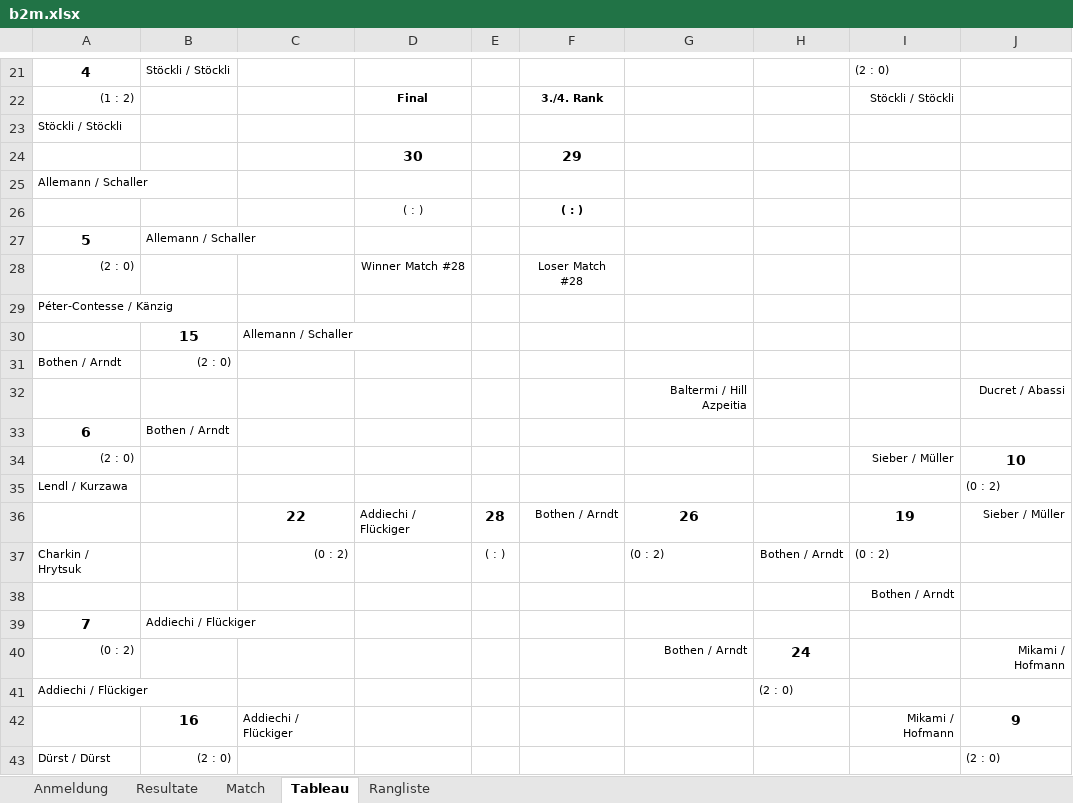
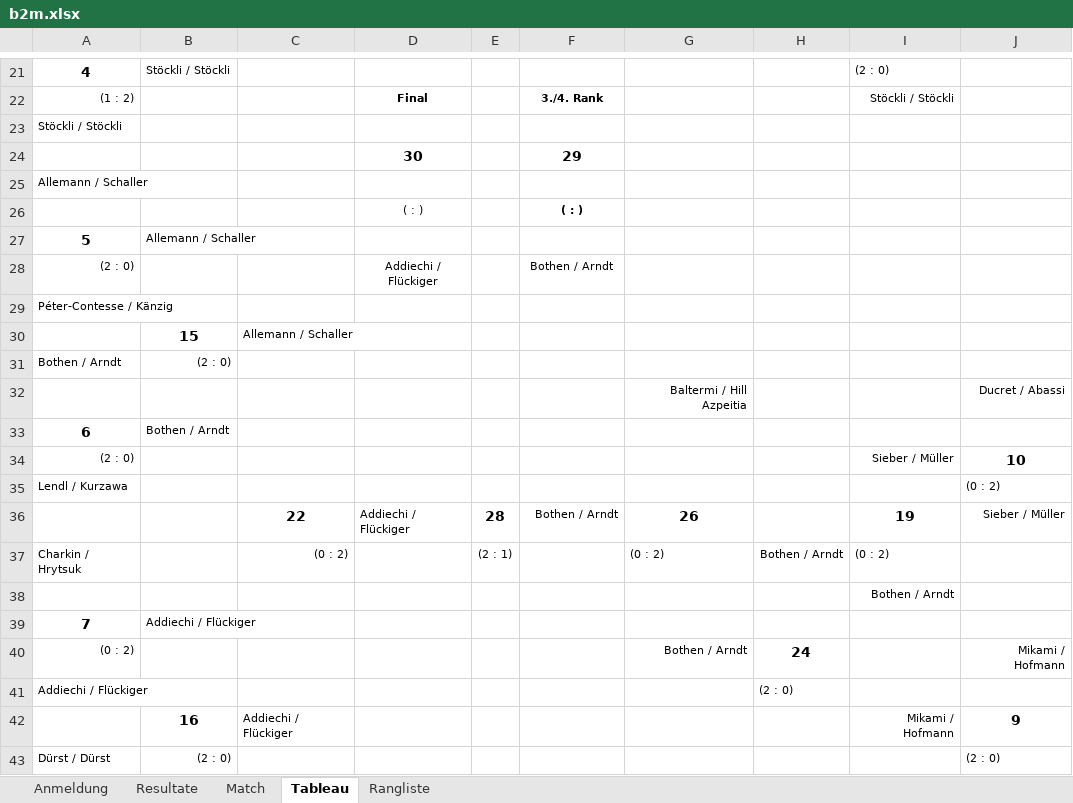
Before and after one commit to Lucanepa/beach_tournament, an Excel workbook: b2m.xlsx, sheet Tableau, drawn as a sheet; only a part is shown, gaps mark what is left out; values as stored, in another font and other column widths than the file's, no borders; charts and pictures not drawn; the diff names each change by its address in the sheet, - before the commit and + after, or states it on an @@ line.

```diff
--- a/b2m.xlsx (sheet Tableau)
+++ b/b2m.xlsx (sheet Tableau)
-D28: Winner Match #28
+D28: Addiechi / Flückiger
-F28: Loser Match #28
+F28: Bothen / Arndt
-E37: ( : )
+E37: (2 : 1)
```
Also changed, not shown: sheet Match, sheet Resultate.
